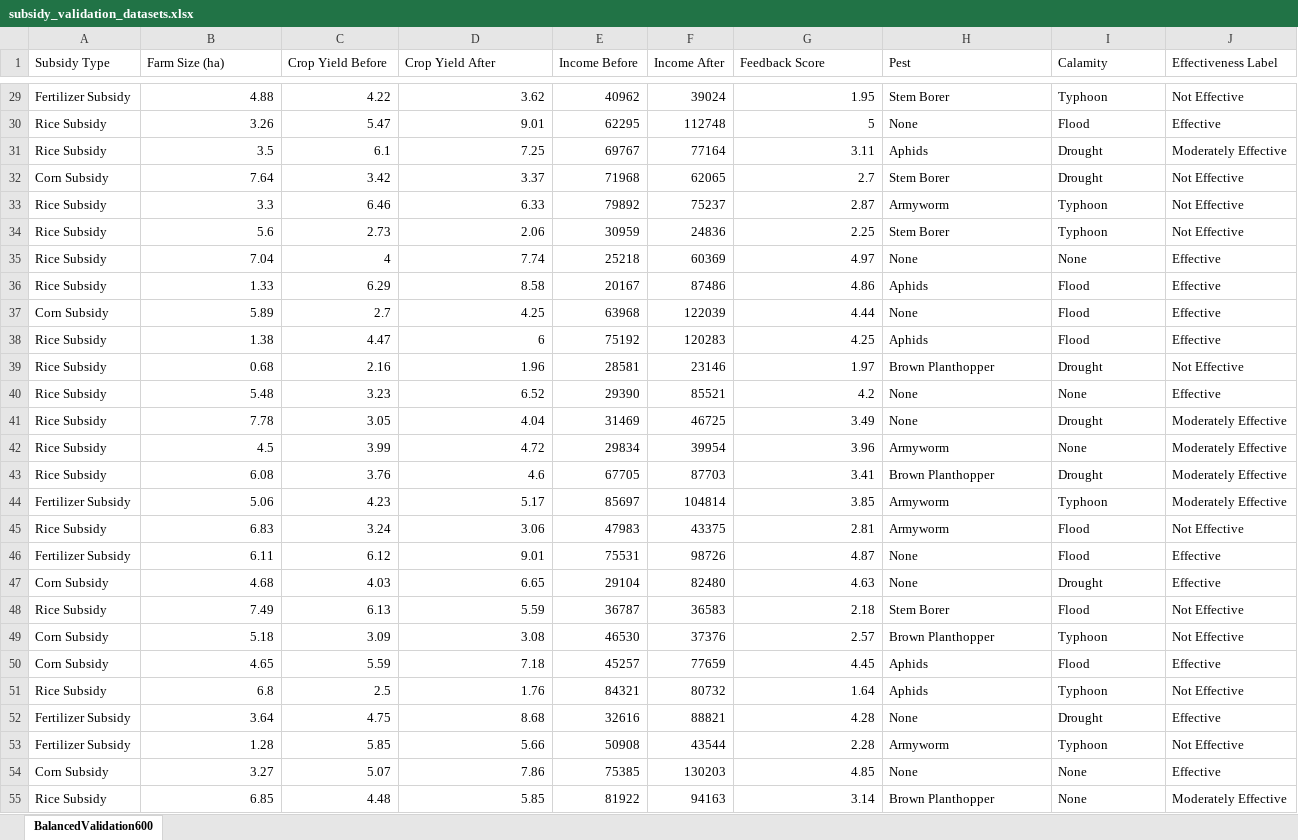
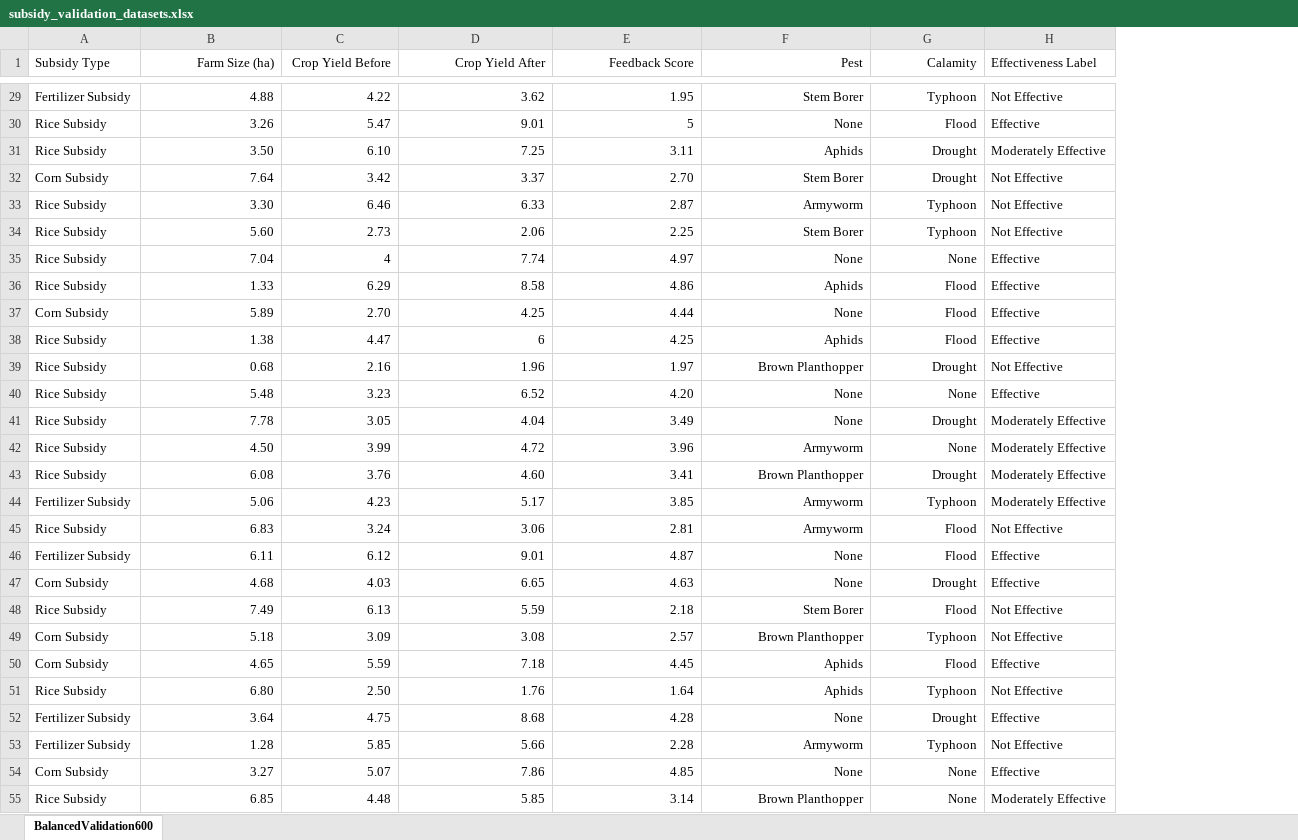
Before and after one commit to Maki01-Bun/effectiveness, an Excel workbook: datasets/subsidy_validation_datasets.xlsx, sheet BalancedValidation600, drawn as a sheet; only a part is shown, gaps mark what is left out; values as stored, in another font and other column widths than the file's, no borders; removed rows and columns are numbered as before the commit, all else as after; the diff covers the shown part only; the diff names each change by its address in the sheet, - before the commit and + after, or states it on an @@ line.

```diff
--- a/datasets/subsidy_validation_datasets.xlsx (sheet BalancedValidation600)
+++ b/datasets/subsidy_validation_datasets.xlsx (sheet BalancedValidation600)
-column E (Income Before), rows 29-55: 40962 | 62295 | 69767 | 71968 | 79892 | 30959 | 25218 | 20167 | 63968 | 75192 | 28581 | 29390 | 31469 | 29834 | 67705 | 85697 | 47983 | 75531 | 29104 | 36787 | 46530 | 45257 | 84321 | 32616 | 50908 | 75385 | 81922
-column F (Income After), rows 29-55: 39024 | 112748 | 77164 | 62065 | 75237 | 24836 | 60369 | 87486 | 122039 | 120283 | 23146 | 85521 | 46725 | 39954 | 87703 | 104814 | 43375 | 98726 | 82480 | 36583 | 37376 | 77659 | 80732 | 88821 | 43544 | 130203 | 94163
-B1:D1 alignment: left
+B1:D1 alignment: right
-E1:G1 alignment: left
+E1:G1 alignment: right
-F29:G55 alignment: left
+F29:G55 alignment: right
-B31 (Farm Size (ha)): 3.5
+B31 (Farm Size (ha)): 3.50
-C31 (Crop Yield Before): 6.1
+C31 (Crop Yield Before): 6.10
-E32 (Feedback Score): 2.7
+E32 (Feedback Score): 2.70
-B33 (Farm Size (ha)): 3.3
+B33 (Farm Size (ha)): 3.30
-B34 (Farm Size (ha)): 5.6
+B34 (Farm Size (ha)): 5.60
-C37 (Crop Yield Before): 2.7
+C37 (Crop Yield Before): 2.70
-E40 (Feedback Score): 4.2
+E40 (Feedback Score): 4.20
-B42 (Farm Size (ha)): 4.5
+B42 (Farm Size (ha)): 4.50
-D43 (Crop Yield After): 4.6
+D43 (Crop Yield After): 4.60
-B51 (Farm Size (ha)): 6.8
+B51 (Farm Size (ha)): 6.80
-C51 (Crop Yield Before): 2.5
+C51 (Crop Yield Before): 2.50
```
Also changed, not shown: 218 edited cells and cell formats elsewhere in this sheet, datasets/subsidy_dataset.xlsx, feature_importance.xlsx, 23 other files.
